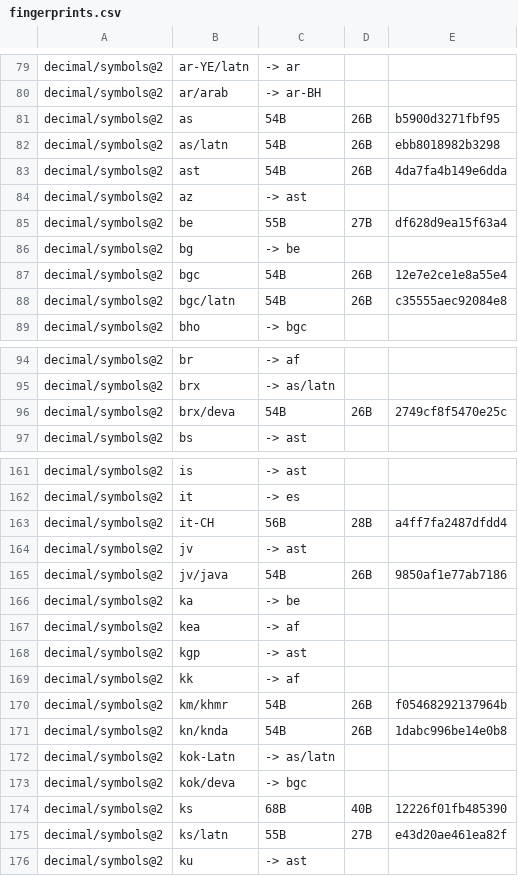
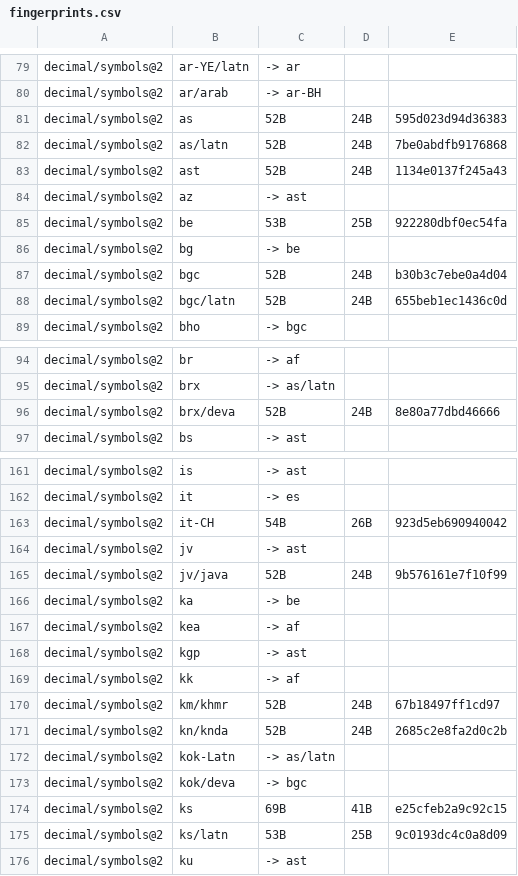
Before and after one commit to unicode-org/icu4x, a CSV file: provider/data/decimal/fingerprints.csv, drawn as a sheet; only a part is shown, gaps mark what is left out; the diff covers the shown part only.

```diff
--- a/provider/data/decimal/fingerprints.csv
+++ b/provider/data/decimal/fingerprints.csv
@@ -80,10 +80,10 @@ decimal/symbols@2, ar-YE/latn, -> ar
 decimal/symbols@2, ar/arab, -> ar-BH
-decimal/symbols@2, as, 54B, 26B, b5900d3271fbf95
-decimal/symbols@2, as/latn, 54B, 26B, ebb8018982b3298
-decimal/symbols@2, ast, 54B, 26B, 4da7fa4b149e6dda
+decimal/symbols@2, as, 52B, 24B, 595d023d94d36383
+decimal/symbols@2, as/latn, 52B, 24B, 7be0abdfb9176868
+decimal/symbols@2, ast, 52B, 24B, 1134e0137f245a43
 decimal/symbols@2, az, -> ast
-decimal/symbols@2, be, 55B, 27B, df628d9ea15f63a4
+decimal/symbols@2, be, 53B, 25B, 922280dbf0ec54fa
 decimal/symbols@2, bg, -> be
-decimal/symbols@2, bgc, 54B, 26B, 12e7e2ce1e8a55e4
-decimal/symbols@2, bgc/latn, 54B, 26B, c35555aec92084e8
+decimal/symbols@2, bgc, 52B, 24B, b30b3c7ebe0a4d04
+decimal/symbols@2, bgc/latn, 52B, 24B, 655beb1ec1436c0d
 decimal/symbols@2, bho, -> bgc
@@ -95,3 +95,3 @@ decimal/symbols@2, br, -> af
 decimal/symbols@2, brx, -> as/latn
-decimal/symbols@2, brx/deva, 54B, 26B, 2749cf8f5470e25c
+decimal/symbols@2, brx/deva, 52B, 24B, 8e80a77dbd46666
 decimal/symbols@2, bs, -> ast
@@ -162,5 +162,5 @@ decimal/symbols@2, is, -> ast
 decimal/symbols@2, it, -> es
-decimal/symbols@2, it-CH, 56B, 28B, a4ff7fa2487dfdd4
+decimal/symbols@2, it-CH, 54B, 26B, 923d5eb690940042
 decimal/symbols@2, jv, -> ast
-decimal/symbols@2, jv/java, 54B, 26B, 9850af1e77ab7186
+decimal/symbols@2, jv/java, 52B, 24B, 9b576161e7f10f99
 decimal/symbols@2, ka, -> be
@@ -169,8 +169,8 @@ decimal/symbols@2, kgp, -> ast
 decimal/symbols@2, kk, -> af
-decimal/symbols@2, km/khmr, 54B, 26B, f05468292137964b
-decimal/symbols@2, kn/knda, 54B, 26B, 1dabc996be14e0b8
+decimal/symbols@2, km/khmr, 52B, 24B, 67b18497ff1cd97
+decimal/symbols@2, kn/knda, 52B, 24B, 2685c2e8fa2d0c2b
 decimal/symbols@2, kok-Latn, -> as/latn
 decimal/symbols@2, kok/deva, -> bgc
-decimal/symbols@2, ks, 68B, 40B, 12226f01fb485390
-decimal/symbols@2, ks/latn, 55B, 27B, e43d20ae461ea82f
+decimal/symbols@2, ks, 69B, 41B, e25cfeb2a9c92c15
+decimal/symbols@2, ks/latn, 53B, 25B, 9c0193dc4c0a8d09
 decimal/symbols@2, ku, -> ast
```
Also changed, not shown: 110 edited cells elsewhere in this file, 25 other files.
